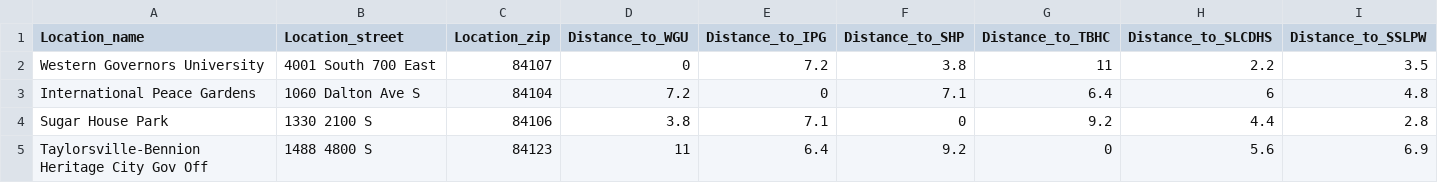
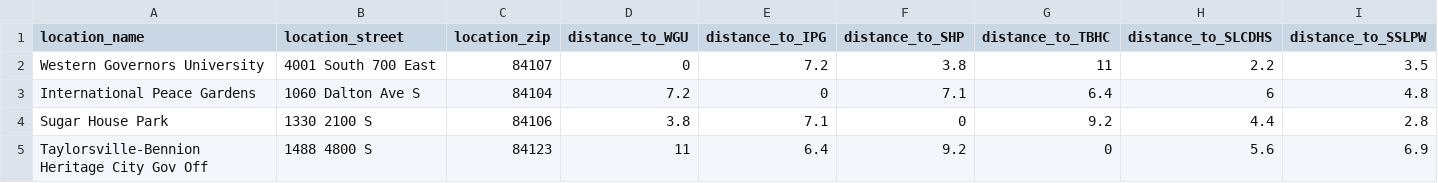
Before and after one commit to maker79/wgu_C950, a CSV file: data/distances_file.csv, drawn as a sheet; only a part is shown; the diff covers the shown part only; the diff names each change by its address in the sheet, - before the commit and + after, or states it on an @@ line.

```diff
--- a/data/distances_file.csv
+++ b/data/distances_file.csv
-A1: Location_name
+A1: location_name
-B1: Location_street
+B1: location_street
-C1: Location_zip
+C1: location_zip
-D1: Distance_to_WGU
+D1: distance_to_WGU
-E1: Distance_to_IPG
+E1: distance_to_IPG
-F1: Distance_to_SHP
+F1: distance_to_SHP
-G1: Distance_to_TBHC
+G1: distance_to_TBHC
-H1: Distance_to_SLCDHS
+H1: distance_to_SLCDHS
-I1: Distance_to_SSLPW
+I1: distance_to_SSLPW
```
Also changed, not shown: 21 edited cells elsewhere in this file, data/package_file.csv, 6 other files.
